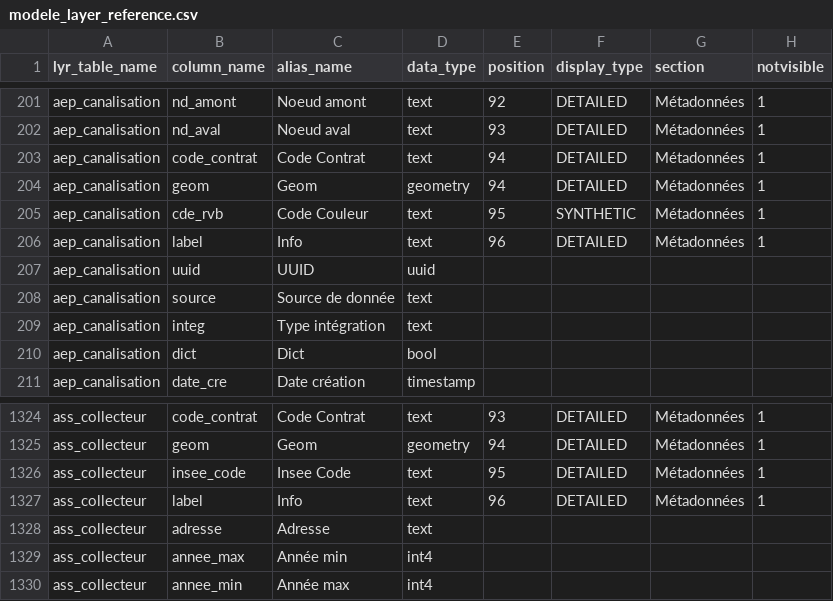
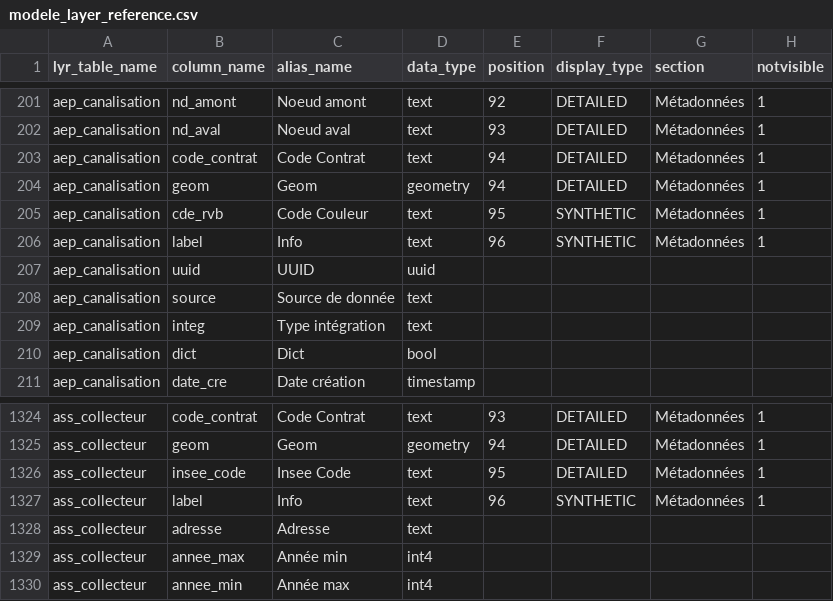
Before and after one commit to AmineMadani/Nomad, a CSV file: database/conf/csv/modele_layer_reference.csv, drawn as a sheet; only a part is shown, gaps mark what is left out.

Commit message:
fix label style

```diff
--- a/database/conf/csv/modele_layer_reference.csv
+++ b/database/conf/csv/modele_layer_reference.csv
@@ -205,3 +205,3 @@ aep_canalisation;geom;Geom;geometry;94;DETAILED;Métadonnées;1
 aep_canalisation;cde_rvb;Code Couleur;text;95;SYNTHETIC;Métadonnées;1
-aep_canalisation;label;Info;text;96;DETAILED;Métadonnées;1
+aep_canalisation;label;Info;text;96;SYNTHETIC;Métadonnées;1
 aep_canalisation;uuid;UUID;uuid;;;;
@@ -1326,3 +1326,3 @@ ass_collecteur;geom;Geom;geometry;94;DETAILED;Métadonnées;1
 ass_collecteur;insee_code;Insee Code;text;95;DETAILED;Métadonnées;1
-ass_collecteur;label;Info;text;96;DETAILED;Métadonnées;1
+ass_collecteur;label;Info;text;96;SYNTHETIC;Métadonnées;1
 ass_collecteur;adresse;Adresse ;text;;;;
```
